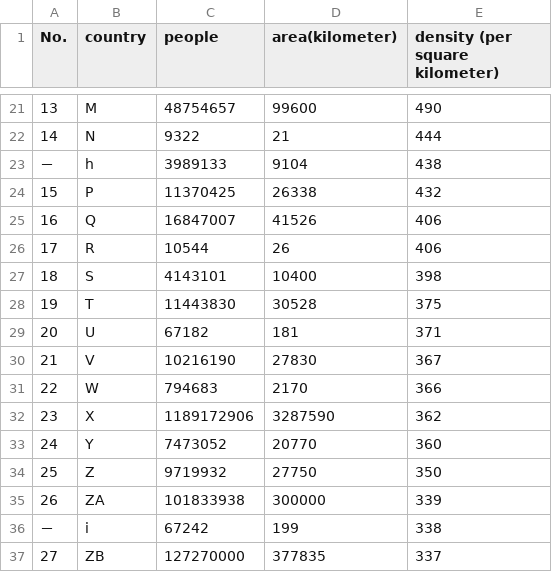
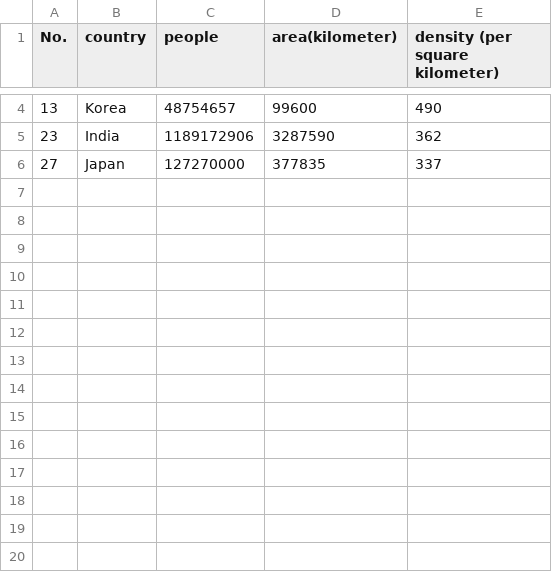
Before and after one commit to EastDetective/WinterVacationPython, a CSV file: density.csv, drawn as a sheet; only a part is shown, gaps mark what is left out; the diff covers the shown part only.

```diff
--- a/density.csv
+++ b/density.csv
@@ -21,17 +4,3 @@
-13,M,48754657,99600,490
-14,N,9322,21,444
-－,h,3989133,9104,438
-15,P,11370425,26338,432
-16,Q,16847007,41526,406
-17,R,10544,26,406
-18,S,4143101,10400,398
-19,T,11443830,30528,375
-20,U,67182,181,371
-21,V,10216190,27830,367
-22,W,794683,2170,366
-23,X,1189172906,3287590,362
-24,Y,7473052,20770,360
-25,Z,9719932,27750,350
-26,ZA,101833938,300000,339
-－,i,67242,199,338
-27,ZB,127270000,377835,337
+13,Korea,48754657,99600,490
+23,India,1189172906,3287590,362
+27,Japan,127270000,377835,337
```
Also changed, not shown: 17 removed rows and 2 edited cells elsewhere in this file.
